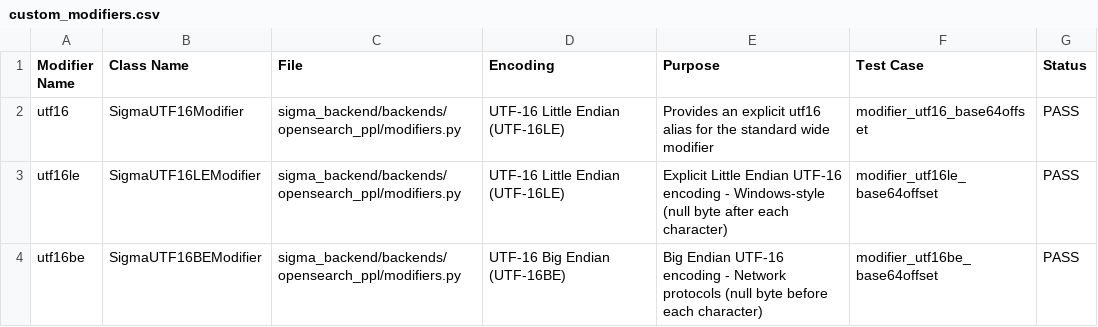
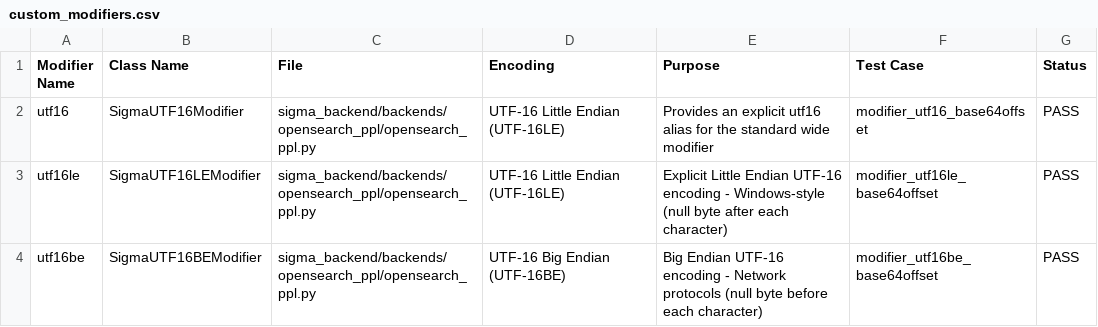
Before and after one commit to Adrian256256/sigma-opensearch-ppl-backend, a CSV file: tables/custom_modifiers.csv, drawn as a sheet.

```diff
--- a/tables/custom_modifiers.csv
+++ b/tables/custom_modifiers.csv
@@ -1,4 +1,4 @@
 Modifier Name,Class Name,File,Encoding,Purpose,Test Case,Status
-utf16,SigmaUTF16Modifier,sigma_backend/backends/opensearch_ppl/modifiers.py,"UTF-16 Little Endian (UTF-16LE)",Provides an explicit utf16 alias for the standard wide modifier,modifier_utf16_base64offset,PASS
-utf16le,SigmaUTF16LEModifier,sigma_backend/backends/opensearch_ppl/modifiers.py,"UTF-16 Little Endian (UTF-16LE)","Explicit Little Endian UTF-16 encoding - Windows-style (null byte after each character)",modifier_utf16le_base64offset,PASS
-utf16be,SigmaUTF16BEModifier,sigma_backend/backends/opensearch_ppl/modifiers.py,"UTF-16 Big Endian (UTF-16BE)","Big Endian UTF-16 encoding - Network protocols (null byte before each character)",modifier_utf16be_base64offset,PASS
+utf16,SigmaUTF16Modifier,sigma_backend/backends/opensearch_ppl/opensearch_ppl.py,"UTF-16 Little Endian (UTF-16LE)",Provides an explicit utf16 alias for the standard wide modifier,modifier_utf16_base64offset,PASS
+utf16le,SigmaUTF16LEModifier,sigma_backend/backends/opensearch_ppl/opensearch_ppl.py,"UTF-16 Little Endian (UTF-16LE)","Explicit Little Endian UTF-16 encoding - Windows-style (null byte after each character)",modifier_utf16le_base64offset,PASS
+utf16be,SigmaUTF16BEModifier,sigma_backend/backends/opensearch_ppl/opensearch_ppl.py,"UTF-16 Big Endian (UTF-16BE)","Big Endian UTF-16 encoding - Network protocols (null byte before each character)",modifier_utf16be_base64offset,PASS
```
Also changed, not shown: 6 other files.
